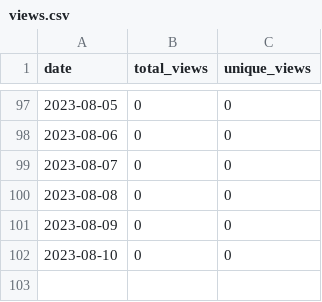
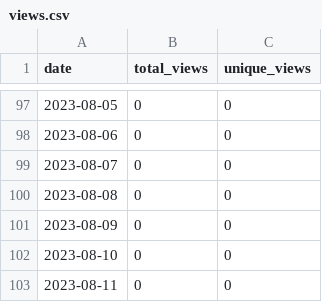
Before and after one commit to merrymitch/COMP5120, a CSV file: .traffic/views.csv, drawn as a sheet; only a part is shown, gaps mark what is left out.

```diff
--- a/.traffic/views.csv
+++ b/.traffic/views.csv
@@ -102 +102,2 @@ date,total_views,unique_views
 2023-08-10,0,0
+2023-08-11,0,0
```
Also changed, not shown: .traffic/clones.csv, 3 other files.
